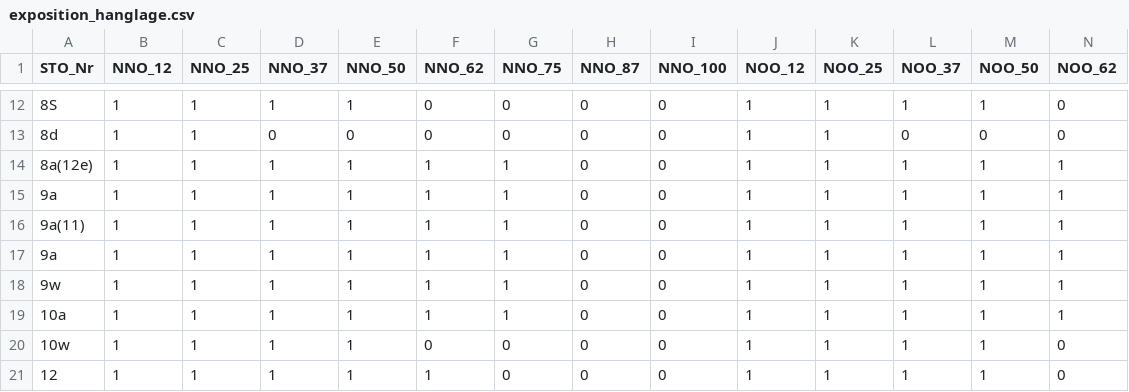
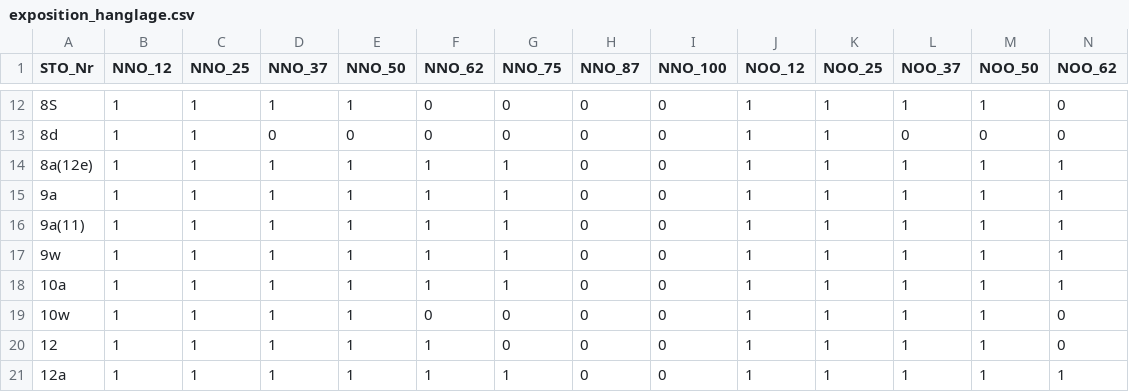
Before and after one commit to geops/tree-app, a CSV file: lib/data/profiles/bl/exposition_hanglage.csv, drawn as a sheet; only a part is shown, gaps mark what is left out; the shorter side is filled out with more unchanged rows; rows hold the shown columns only; the diff names each change by its address in the sheet, - before the commit and + after, or states it on an @@ line.

Commit message:
chore: removed firther faulty BL transitions, refactored borderless table rows

```diff
--- a/lib/data/profiles/bl/exposition_hanglage.csv
+++ b/lib/data/profiles/bl/exposition_hanglage.csv
-row 17: 9a | 1 | 1 | 1 | 1 | 1 | 1 | 0 | 0 | 1 | 1 | 1 | 1 | 1
```
Also changed, not shown: lib/data/profiles/bl/artengruppen.csv, lib/data/profiles/bl/standorttypen.csv, 13 other files.
